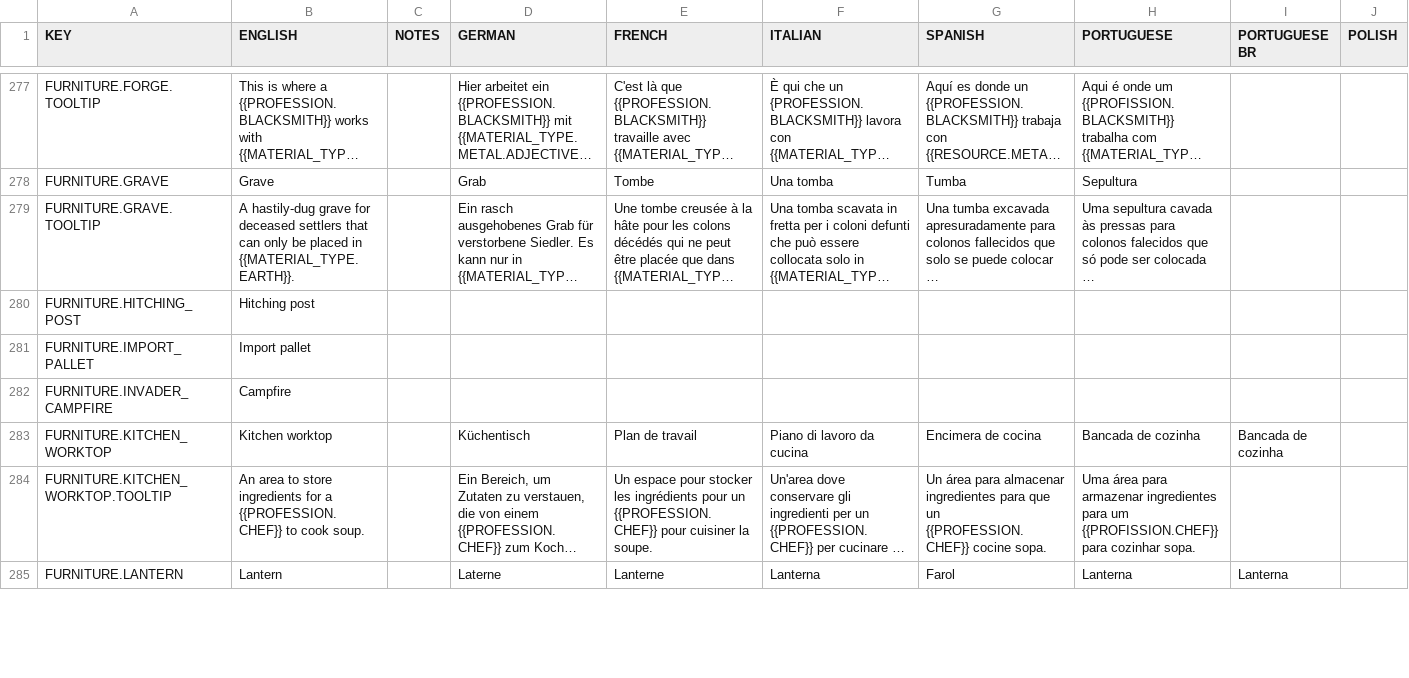
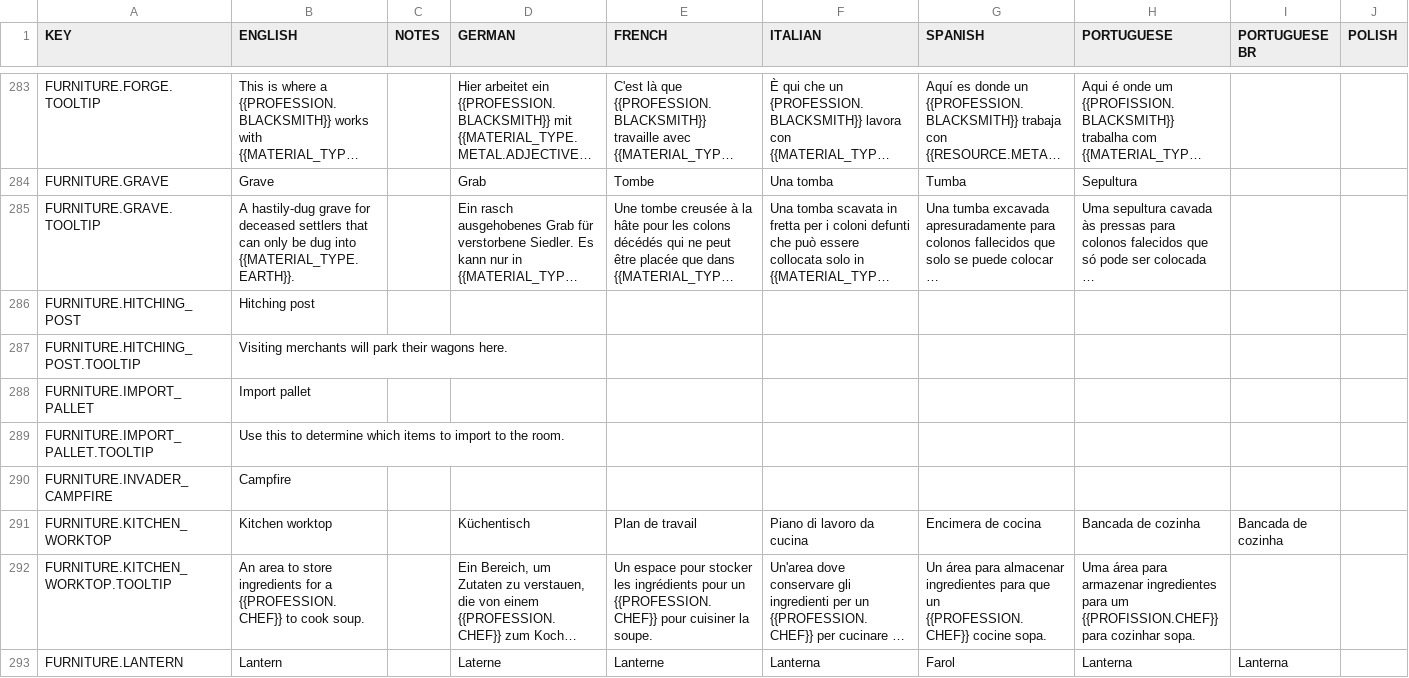
Before and after one commit to rossturner/mountaincore, a CSV file: core/assets/translations/collated.csv, drawn as a sheet; only a part is shown, gaps mark what is left out; long unchanged cells end in …; addresses are those after the commit; rows hold the shown columns only; the diff covers the shown part only; the diff names each change by its address in the sheet, - before the commit and + after, or states it on an @@ line.

Commit message:
Tooltip text on furniture selection

```diff
--- a/core/assets/translations/collated.csv
+++ b/core/assets/translations/collated.csv
-B285 (ENGLISH): …only be placed in {{MATERIAL_TYPE.EARTH}}.
+B285 (ENGLISH): …only be dug into {{MATERIAL_TYPE.EARTH}}.
+row 287: FURNITURE.HITCHING_POST.TOOLTIP | Visiting merchants will park their wagons here.
+row 289: FURNITURE.IMPORT_PALLET.TOOLTIP | Use this to determine which items to import to the room.
```
Also changed, not shown: 12 added rows and 13 edited cells elsewhere in this file, core/mods/base/translations/translations.csv, 3 other files.
